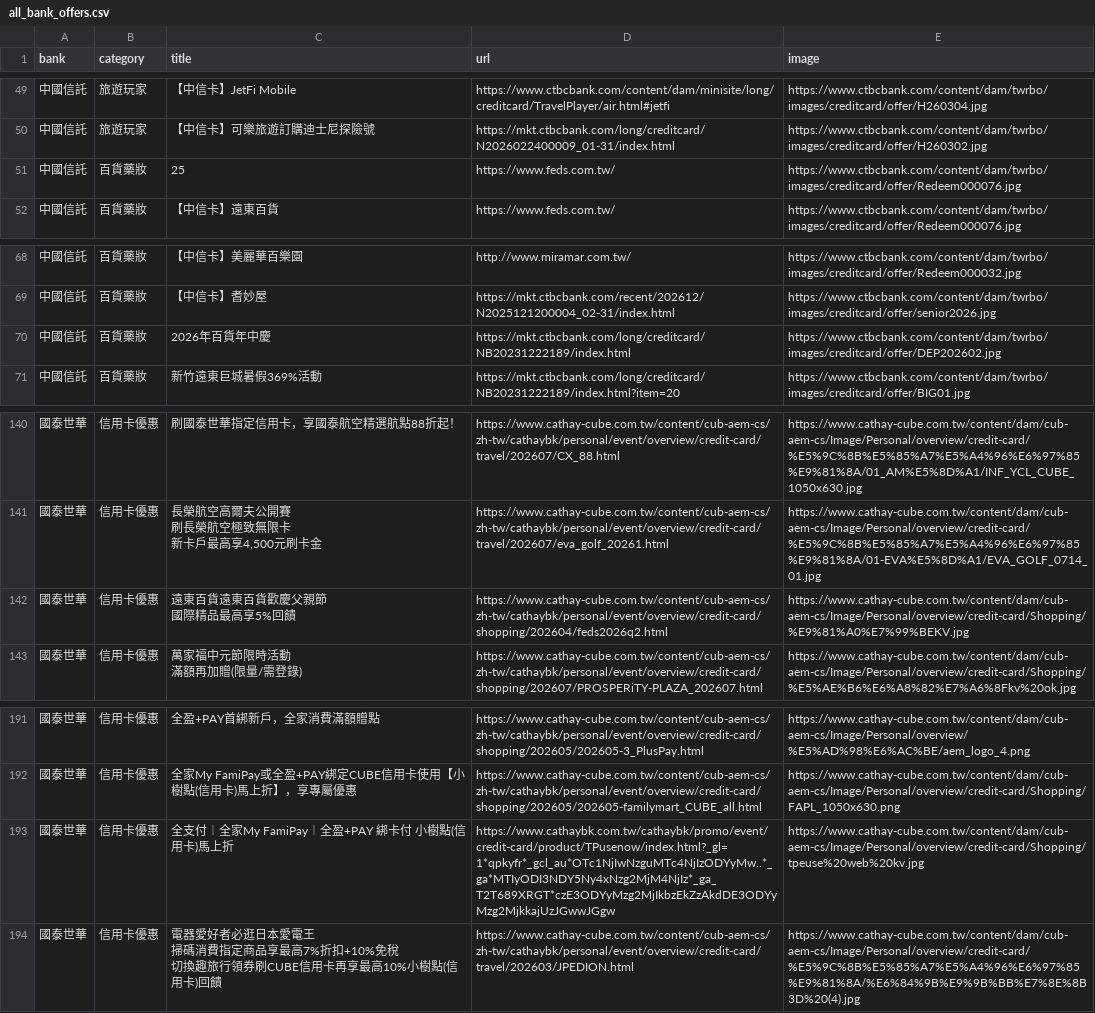
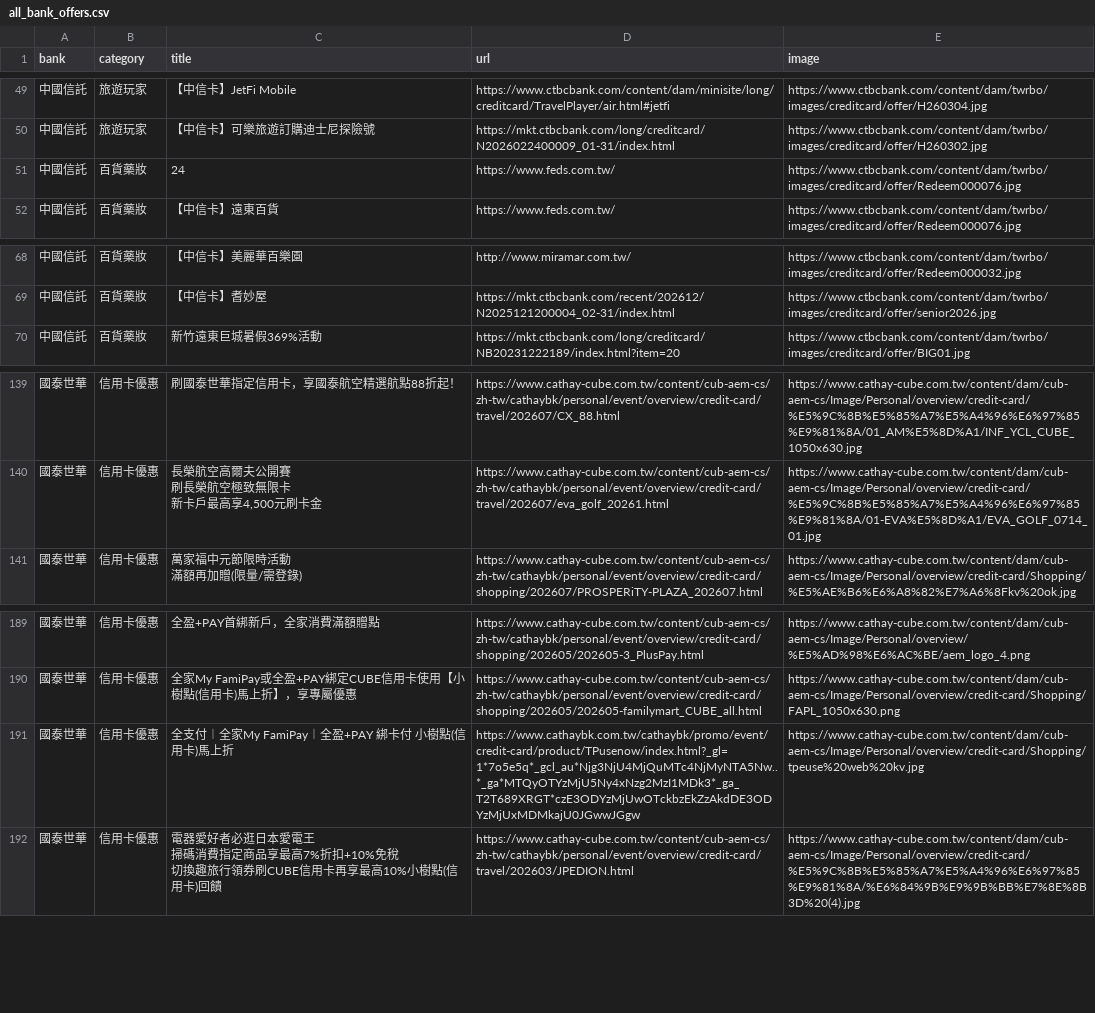
Before and after one commit to Kaiweng/Credit-Cards, a CSV file: all_bank_offers.csv, drawn as a sheet; only a part is shown, gaps mark what is left out; removed rows and columns are numbered as before the commit, all else as after; ↵ is a line break in a cell; the diff names each change by its address in the sheet, - before the commit and + after, or states it on an @@ line.

```diff
--- a/all_bank_offers.csv
+++ b/all_bank_offers.csv
-C51 (title): 25
+C51 (title): 24
-row 70: 中國信託 | 百貨藥妝 | 2026年百貨年中慶 | https://mkt.ctbcbank.com/long/creditcard/NB20231222189/index.html | https://www.ctbcbank.com/content/dam/twrbo/images/creditcard/offer/DEP202602.jpg
-row 142: 國泰世華 | 信用卡優惠 | 遠東百貨遠東百貨歡慶父親節 ↵ 國際精品最高享5%回饋 | https://www.cathay-cube.com.tw/content/cub-aem-cs/zh-tw/cathaybk/personal/event/overview/credit-card/shopping/202604/feds2026q2.html | https://www.cathay-cube.com.tw/content/dam/cub-aem-cs/Image/Personal/overview/credit-card/Shopping/%E9%81%A0%E7%99%BEKV.jpg
-D191 (url): https://www.cathaybk.com.tw/cathaybk/promo/event/credit-card/product/TPusenow/index.html?_gl=1*qpkyfr*_gcl_au*OTc1NjIwNzguMTc4NjIzODYyMw..*_ga*MTIyODI3NDY5Ny4xNzg2MjM4NjIz*_ga_T2T689XRGT*czE3ODYyMzg2MjIkbzEkZzAkdDE3ODYyMzg2MjkkajUzJGwwJGgw
+D191 (url): https://www.cathaybk.com.tw/cathaybk/promo/event/credit-card/product/TPusenow/index.html?_gl=1*7o5e5q*_gcl_au*Njg3NjU4MjQuMTc4NjMyNTA5Nw..*_ga*MTQyOTYzMjU5Ny4xNzg2MzI1MDk3*_ga_T2T689XRGT*czE3ODYzMjUwOTckbzEkZzAkdDE3ODYzMjUxMDMkajU0JGwwJGgw
```
Also changed, not shown: 2 other files.
